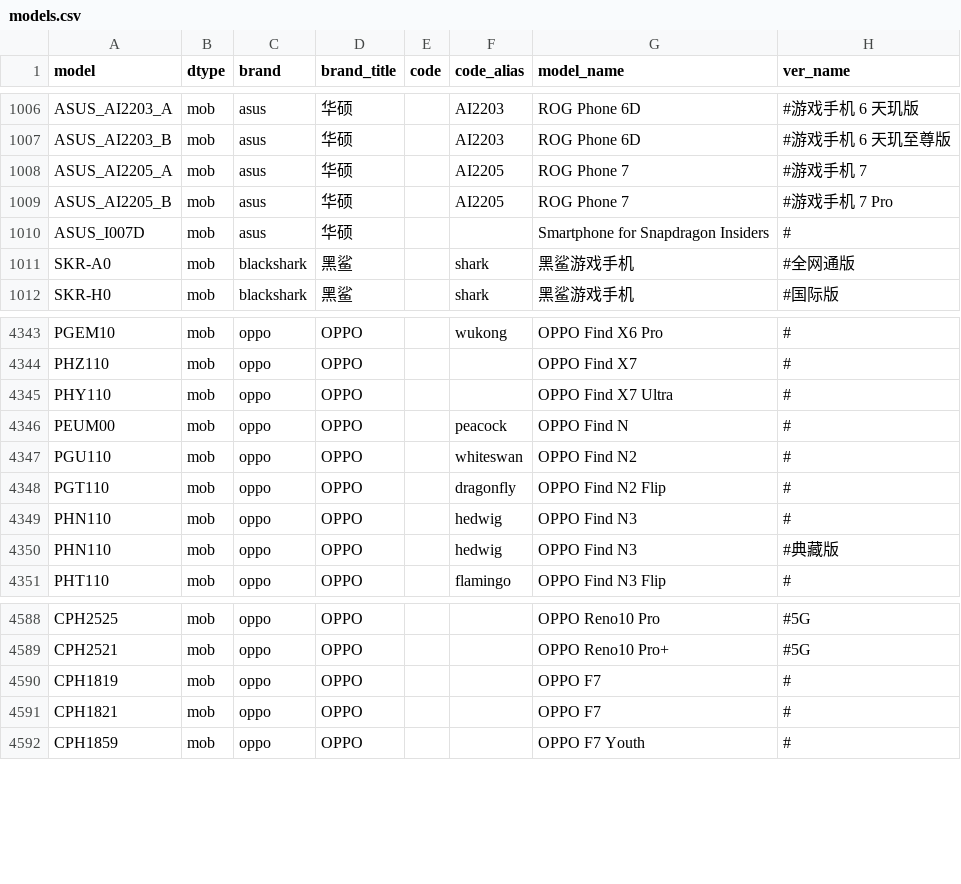
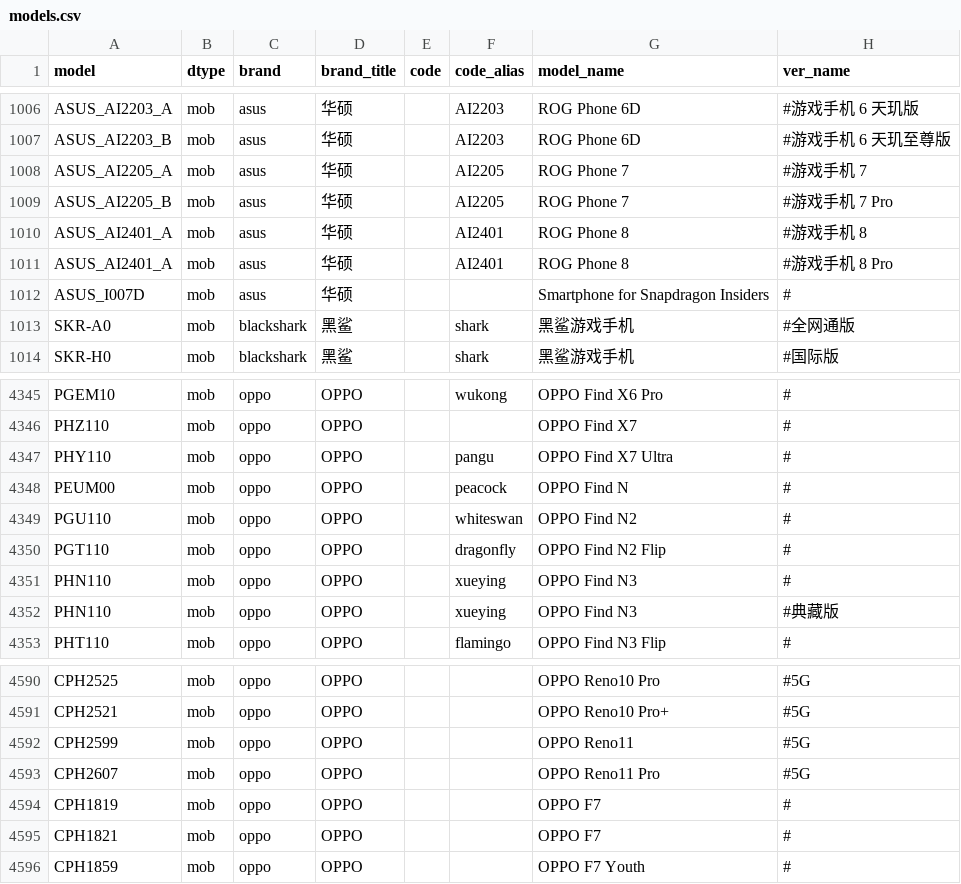
Before and after one commit to KHwang9883/MobileModels, a CSV file: scripts/models.csv, drawn as a sheet; only a part is shown, gaps mark what is left out.

Commit message:
[asus] 新增 ROG Phone 8

```diff
--- a/scripts/models.csv
+++ b/scripts/models.csv
@@ -1009,2 +1009,4 @@ ASUS_AI2205_A,mob,asus,华硕,,AI2205,ROG Phone 7,#游戏手机 7
 ASUS_AI2205_B,mob,asus,华硕,,AI2205,ROG Phone 7,#游戏手机 7 Pro
+ASUS_AI2401_A,mob,asus,华硕,,AI2401,ROG Phone 8,#游戏手机 8
+ASUS_AI2401_A,mob,asus,华硕,,AI2401,ROG Phone 8,#游戏手机 8 Pro
 ASUS_I007D,mob,asus,华硕,,,Smartphone for Snapdragon Insiders,#
@@ -4344,3 +4346,3 @@ PGEM10,mob,oppo,OPPO,,wukong,OPPO Find X6 Pro,#
 PHZ110,mob,oppo,OPPO,,,OPPO Find X7,#
-PHY110,mob,oppo,OPPO,,,OPPO Find X7 Ultra,#
+PHY110,mob,oppo,OPPO,,pangu,OPPO Find X7 Ultra,#
 PEUM00,mob,oppo,OPPO,,peacock,OPPO Find N,#
@@ -4348,4 +4350,4 @@ PGU110,mob,oppo,OPPO,,whiteswan,OPPO Find N2,#
 PGT110,mob,oppo,OPPO,,dragonfly,OPPO Find N2 Flip,#
-PHN110,mob,oppo,OPPO,,hedwig,OPPO Find N3,#
-PHN110,mob,oppo,OPPO,,hedwig,OPPO Find N3,#典藏版
+PHN110,mob,oppo,OPPO,,xueying,OPPO Find N3,#
+PHN110,mob,oppo,OPPO,,xueying,OPPO Find N3,#典藏版
 PHT110,mob,oppo,OPPO,,flamingo,OPPO Find N3 Flip,#
@@ -4589,2 +4591,4 @@ CPH2525,mob,oppo,OPPO,,,OPPO Reno10 Pro,#5G
 CPH2521,mob,oppo,OPPO,,,OPPO Reno10 Pro+,#5G
+CPH2599,mob,oppo,OPPO,,,OPPO Reno11,#5G
+CPH2607,mob,oppo,OPPO,,,OPPO Reno11 Pro,#5G
 CPH1819,mob,oppo,OPPO,,,OPPO F7,#
```
Also changed, not shown: 2 other files.
